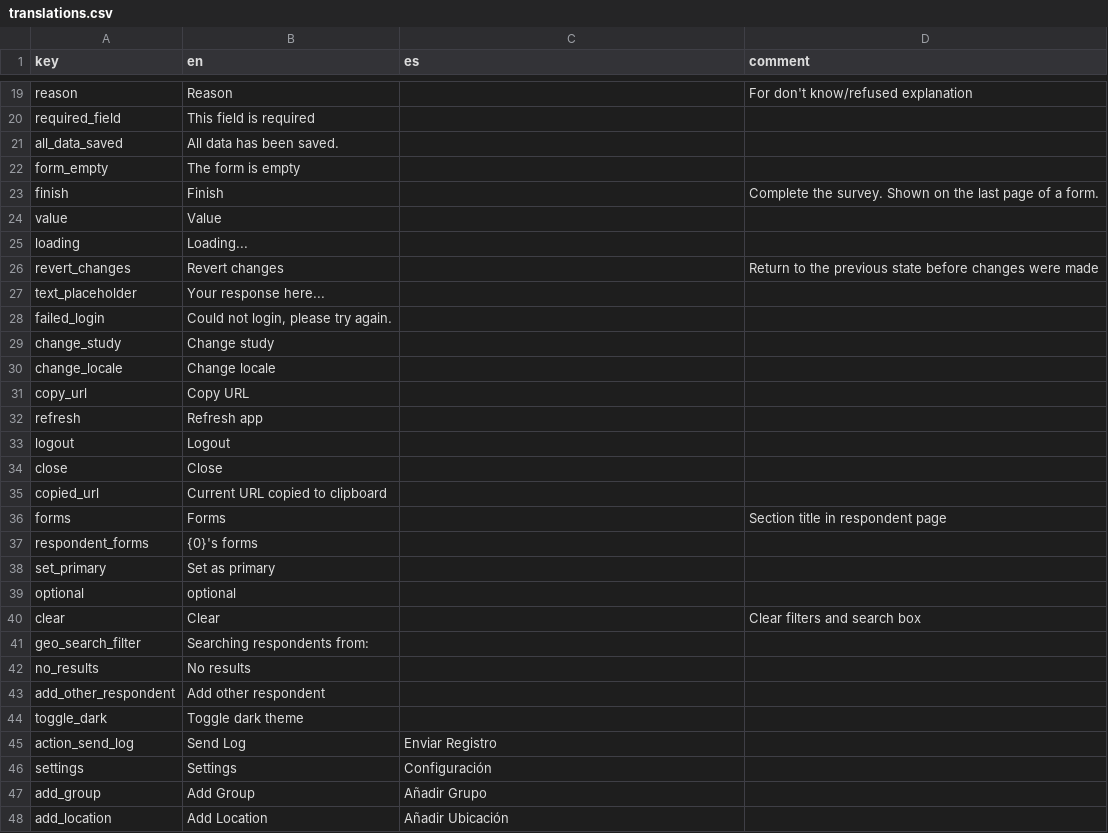
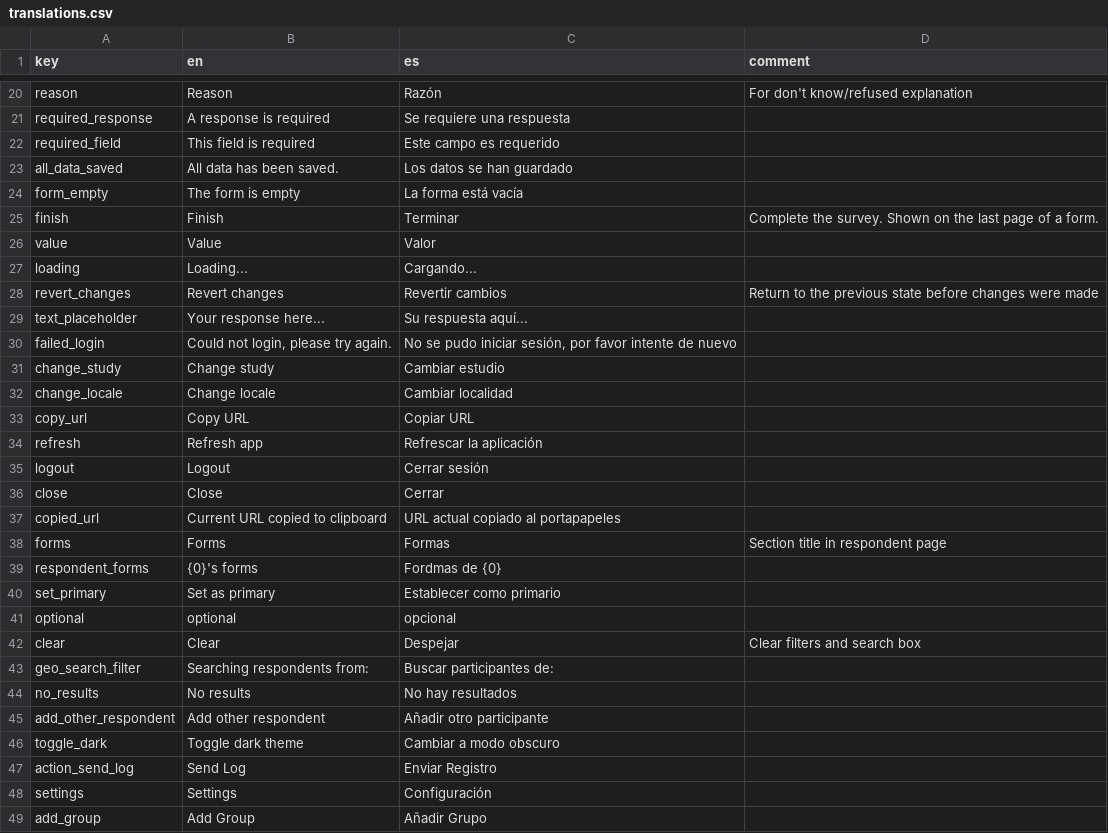
Before and after one commit to human-nature-lab/trellis-app, a CSV file: src/i18n/translations.csv, drawn as a sheet; only a part is shown, gaps mark what is left out; the shorter side is filled out with more unchanged rows; addresses are those after the commit; the diff covers the shown part only; the diff names each change by its address in the sheet, - before the commit and + after, or states it on an @@ line.

Commit message:
Removed debugger statements and updated translations to latest versions

```diff
--- a/src/i18n/translations.csv
+++ b/src/i18n/translations.csv
-C20 (es): (empty)
+C20 (es): Razón
+row 21: required_response | A response is required | Se requiere una respuesta
-C22 (es): (empty)
+C22 (es): Este campo es requerido
-C23 (es): (empty)
+C23 (es): Los datos se han guardado
-C24 (es): (empty)
+C24 (es): La forma está vacía
-C25 (es): (empty)
+C25 (es): Terminar
-C26 (es): (empty)
+C26 (es): Valor
-C27 (es): (empty)
+C27 (es): Cargando...
-C28 (es): (empty)
+C28 (es): Revertir cambios
-C29 (es): (empty)
+C29 (es): Su respuesta aquí...
-C30 (es): (empty)
+C30 (es): No se pudo iniciar sesión, por favor intente de nuevo
-C31 (es): (empty)
+C31 (es): Cambiar estudio
-C32 (es): (empty)
+C32 (es): Cambiar localidad
-C33 (es): (empty)
+C33 (es): Copiar URL
-C34 (es): (empty)
+C34 (es): Refrescar la aplicación
-C35 (es): (empty)
+C35 (es): Cerrar sesión
-C36 (es): (empty)
+C36 (es): Cerrar
-C37 (es): (empty)
+C37 (es): URL actual copiado al portapapeles
-C38 (es): (empty)
+C38 (es): Formas
-C39 (es): (empty)
+C39 (es): Fordmas de {0}
-C40 (es): (empty)
+C40 (es): Establecer como primario
-C41 (es): (empty)
+C41 (es): opcional
-C42 (es): (empty)
+C42 (es): Despejar
-C43 (es): (empty)
+C43 (es): Buscar participantes de:
-C44 (es): (empty)
+C44 (es): No hay resultados
-C45 (es): (empty)
+C45 (es): Añadir otro participante
-C46 (es): (empty)
+C46 (es): Cambiar a modo obscuro
```
Also changed, not shown: 1 added row and 18 edited cells elsewhere in this file, 2 other files.
